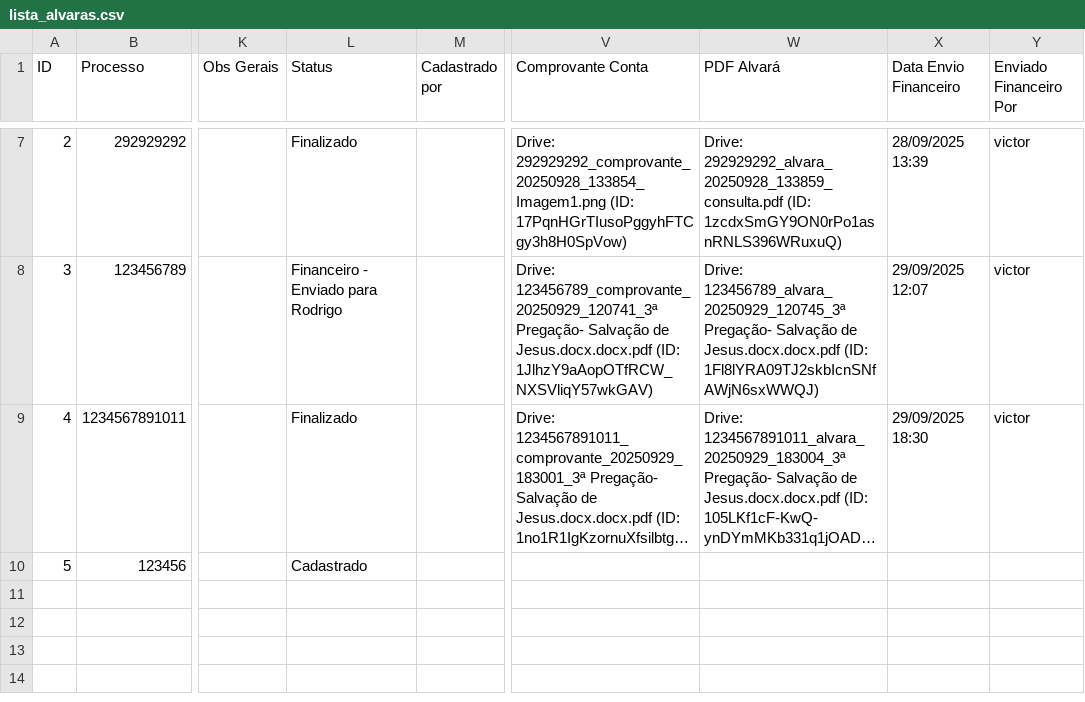
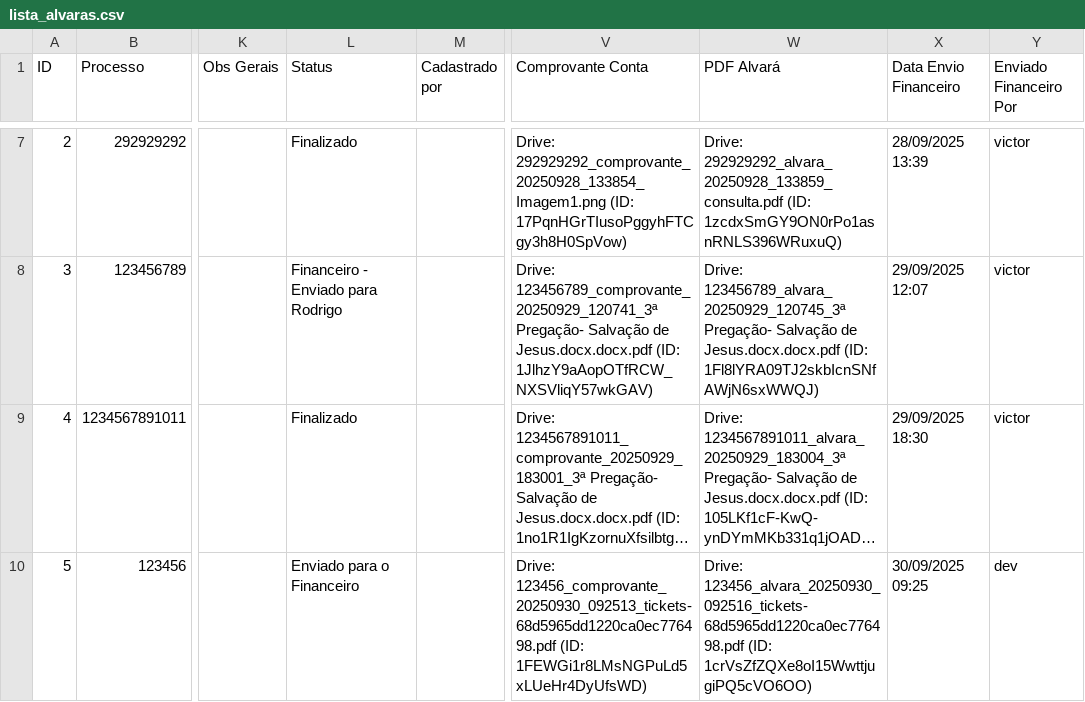
Before and after one commit to leoparipiranga/capistrano_processos, a CSV file: bases/lista_alvaras.csv, drawn as a sheet; only a part is shown, gaps mark what is left out; long unchanged cells end in …; the diff names each change by its address in the sheet, - before the commit and + after, or states it on an @@ line.

Commit message:
Atualização via Streamlit 30/09/2025 09:25:20

```diff
--- a/bases/lista_alvaras.csv
+++ b/bases/lista_alvaras.csv
-L10 (Status): Cadastrado
+L10 (Status): Enviado para o Financeiro
-V10 (Comprovante Conta): (empty)
+V10 (Comprovante Conta): Drive: 123456_comprovante_20250930_092513_tickets-68d5965dd1220ca0ec776498.pdf (ID: 1FEWGi1r8LMsNGPuLd5xLUeHr4DyUfsWD)
-W10 (PDF Alvará): (empty)
+W10 (PDF Alvará): Drive: 123456_alvara_20250930_092516_tickets-68d5965dd1220ca0ec776498.pdf (ID: 1crVsZfZQXe8oI15WwttjugiPQ5cVO6OO)
-X10 (Data Envio Financeiro): (empty)
+X10 (Data Envio Financeiro): 30/09/2025 09:25
-Y10 (Enviado Financeiro Por): (empty)
+Y10 (Enviado Financeiro Por): dev
```
